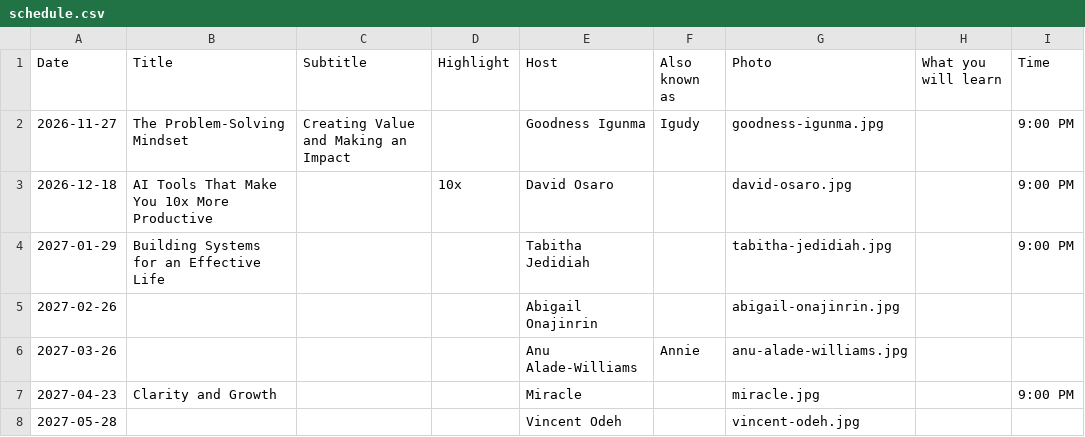
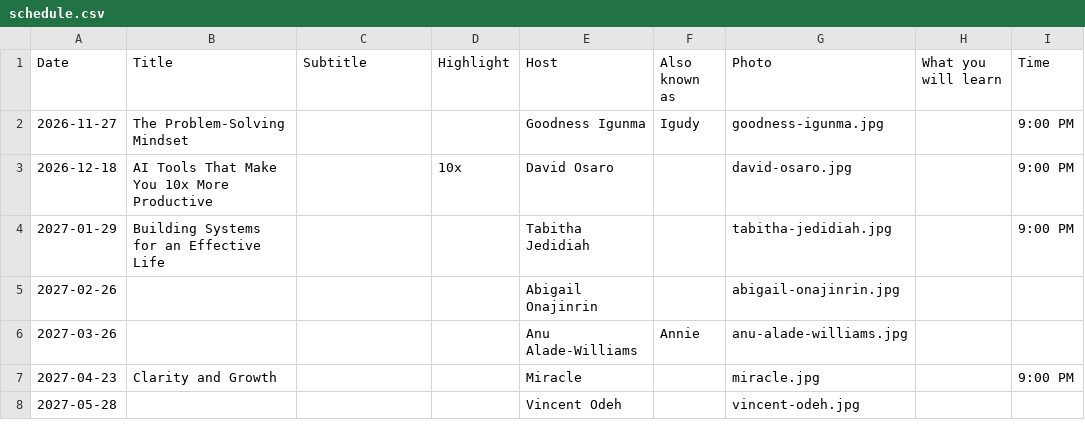
Before and after one commit to Igudy-Solutions/wcn-civic-campaign, a CSV file: Masterclass/schedule.csv, drawn as a sheet; only a part is shown; the diff names each change by its address in the sheet, - before the commit and + after, or states it on an @@ line.

```diff
--- a/Masterclass/schedule.csv
+++ b/Masterclass/schedule.csv
-C2 (Subtitle): Creating Value and Making an Impact
+C2 (Subtitle): (empty)
```
Also changed, not shown: 2 other files.
